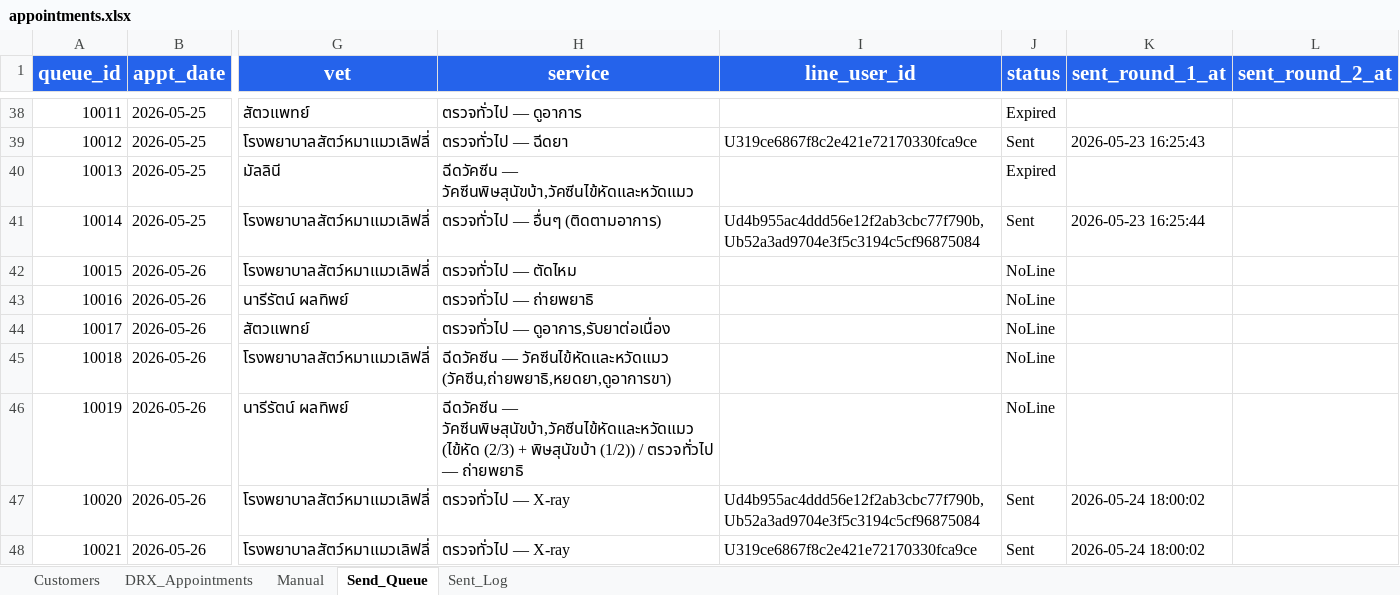
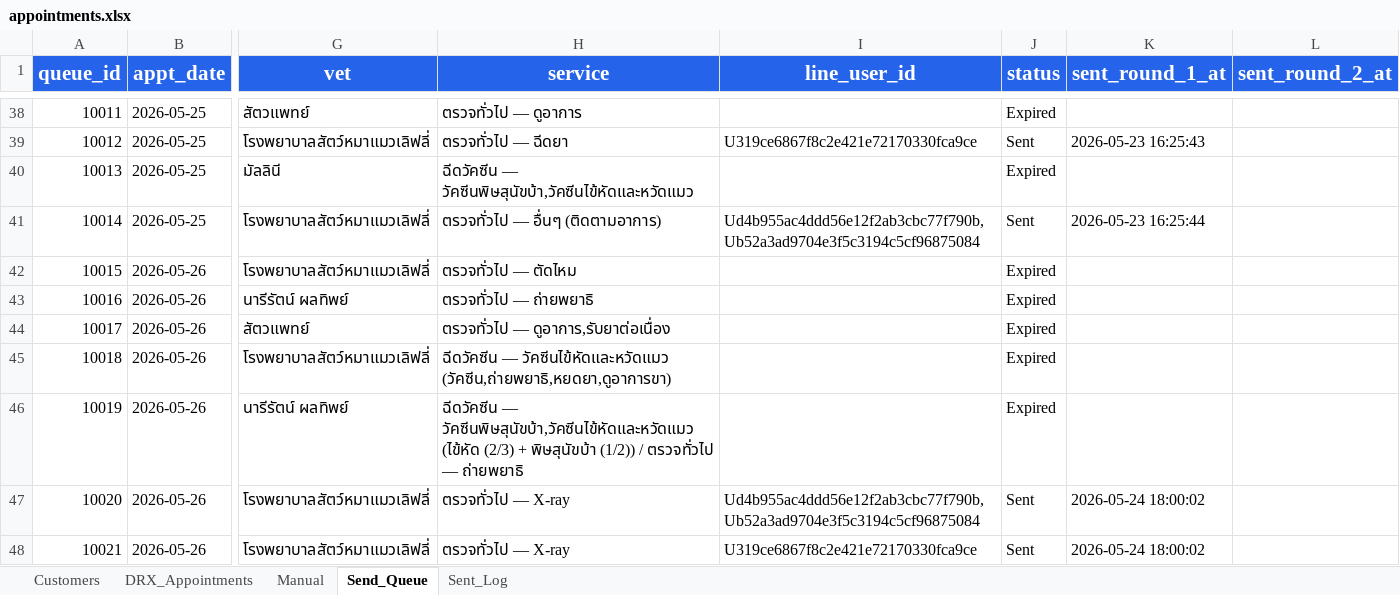
Before and after one commit to aitrccreation/dogcat-chatbot, an Excel workbook: appointments.xlsx, sheet Send_Queue, drawn as a sheet; only a part is shown, gaps mark what is left out; values as stored, in another font and other column widths than the file's, no borders; conditional formats not drawn; the diff covers the shown part only; the diff names each change by its address in the sheet, - before the commit and + after, or states it on an @@ line.

```diff
--- a/appointments.xlsx (sheet Send_Queue)
+++ b/appointments.xlsx (sheet Send_Queue)
-J42:J46 (status): NoLine
+J42:J46 (status): Expired
```
Also changed, not shown: 7 added rows and 2 edited cells elsewhere in this sheet, sheet DRX_Appointments, sheet Sent_Log, sheet Customers, 5 other files.
